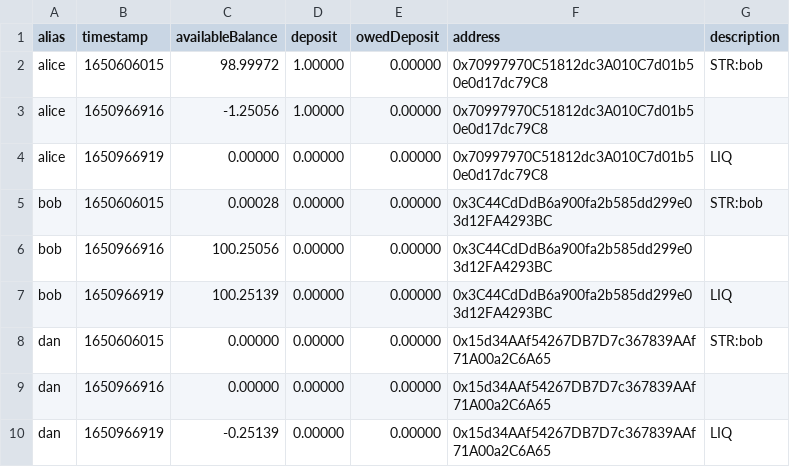
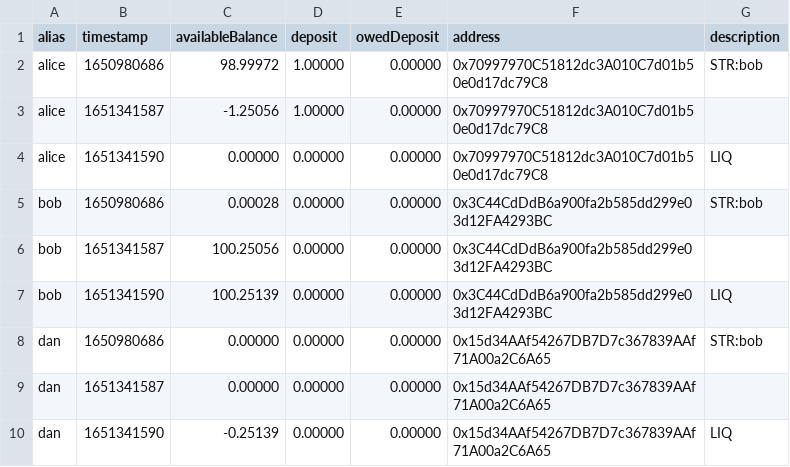
Before and after one commit to sliponit/protocol-monorepo, a CSV file: packages/ethereum-contracts/output/test_output/1.4.11.b_can_liquidate_and_bail_out_when_insolvent.csv, drawn as a sheet.

```diff
--- a/packages/ethereum-contracts/output/test_output/1.4.11.b_can_liquidate_and_bail_out_when_insolvent.csv
+++ b/packages/ethereum-contracts/output/test_output/1.4.11.b_can_liquidate_and_bail_out_when_insolvent.csv
@@ -1,10 +1,10 @@
 alias,timestamp,availableBalance,deposit,owedDeposit,address,description
-alice,1650606015,98.99972,1.00000,0.00000,0x70997970C51812dc3A010C7d01b50e0d17dc79C8,STR:bob
-alice,1650966916,-1.25056,1.00000,0.00000,0x70997970C51812dc3A010C7d01b50e0d17dc79C8,
-alice,1650966919,0.00000,0.00000,0.00000,0x70997970C51812dc3A010C7d01b50e0d17dc79C8,LIQ
-bob,1650606015,0.00028,0.00000,0.00000,0x3C44CdDdB6a900fa2b585dd299e03d12FA4293BC,STR:bob
-bob,1650966916,100.25056,0.00000,0.00000,0x3C44CdDdB6a900fa2b585dd299e03d12FA4293BC,
-bob,1650966919,100.25139,0.00000,0.00000,0x3C44CdDdB6a900fa2b585dd299e03d12FA4293BC,LIQ
-dan,1650606015,0.00000,0.00000,0.00000,0x15d34AAf54267DB7D7c367839AAf71A00a2C6A65,STR:bob
-dan,1650966916,0.00000,0.00000,0.00000,0x15d34AAf54267DB7D7c367839AAf71A00a2C6A65,
-dan,1650966919,-0.25139,0.00000,0.00000,0x15d34AAf54267DB7D7c367839AAf71A00a2C6A65,LIQ
+alice,1650980686,98.99972,1.00000,0.00000,0x70997970C51812dc3A010C7d01b50e0d17dc79C8,STR:bob
+alice,1651341587,-1.25056,1.00000,0.00000,0x70997970C51812dc3A010C7d01b50e0d17dc79C8,
+alice,1651341590,0.00000,0.00000,0.00000,0x70997970C51812dc3A010C7d01b50e0d17dc79C8,LIQ
+bob,1650980686,0.00028,0.00000,0.00000,0x3C44CdDdB6a900fa2b585dd299e03d12FA4293BC,STR:bob
+bob,1651341587,100.25056,0.00000,0.00000,0x3C44CdDdB6a900fa2b585dd299e03d12FA4293BC,
+bob,1651341590,100.25139,0.00000,0.00000,0x3C44CdDdB6a900fa2b585dd299e03d12FA4293BC,LIQ
+dan,1650980686,0.00000,0.00000,0.00000,0x15d34AAf54267DB7D7c367839AAf71A00a2C6A65,STR:bob
+dan,1651341587,0.00000,0.00000,0.00000,0x15d34AAf54267DB7D7c367839AAf71A00a2C6A65,
+dan,1651341590,-0.25139,0.00000,0.00000,0x15d34AAf54267DB7D7c367839AAf71A00a2C6A65,LIQ
```
Also changed, not shown: packages/ethereum-contracts/output/test_output/"before_each"_hook_in_"Using_ConstantFlowAgreement_v1".csv, packages/ethereum-contracts/output/test_output/1.4.10.a_should_be_liquidated_when_critical_but_solvent.csv, 35 other files.
